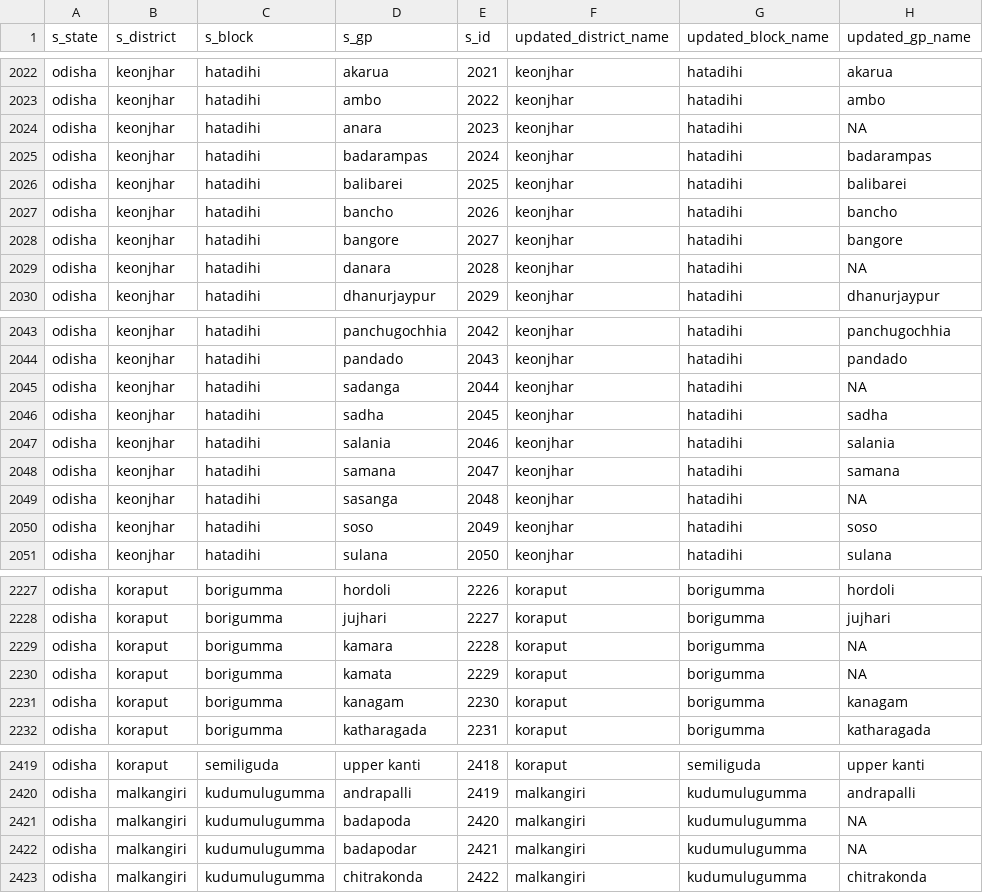
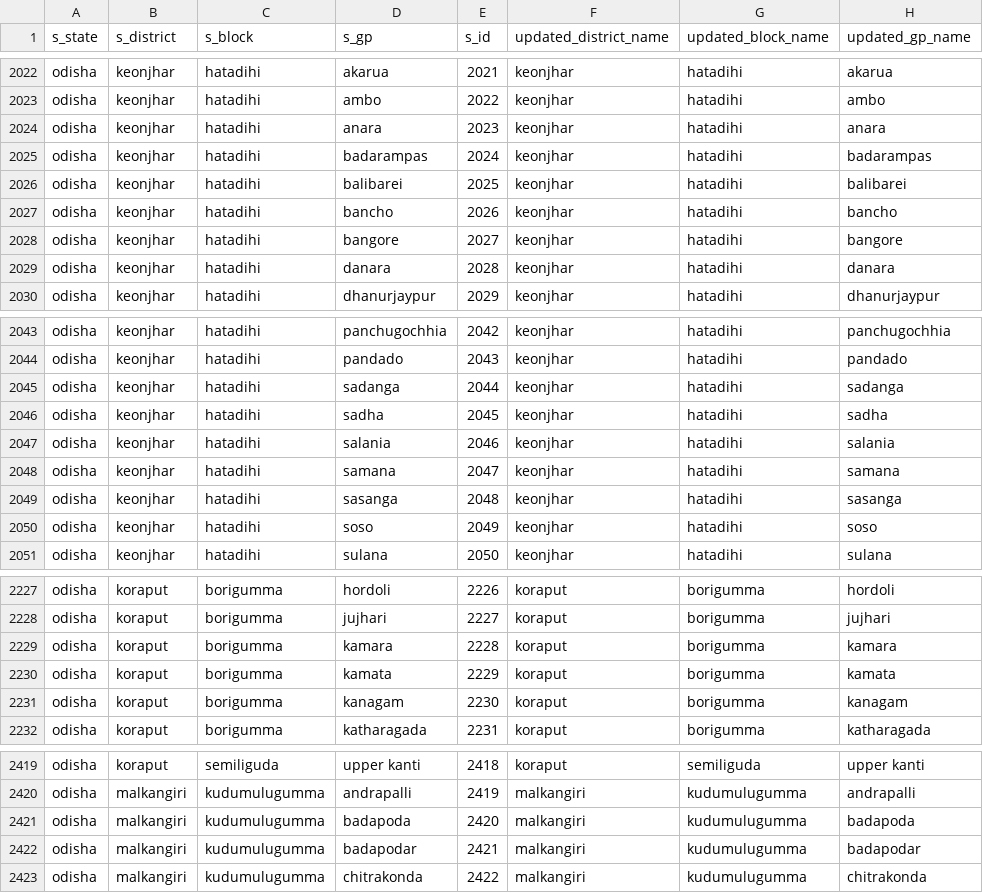
Before and after one commit to cbgaindia/obi-constituency-data-mapping, a CSV file: data/scheme/MNREGA/odisha/2019-20/updated/odisha-mnrega-2019-updated.csv, drawn as a sheet; only a part is shown, gaps mark what is left out; the diff covers the shown part only.

```diff
--- a/data/scheme/MNREGA/odisha/2019-20/updated/odisha-mnrega-2019-updated.csv
+++ b/data/scheme/MNREGA/odisha/2019-20/updated/odisha-mnrega-2019-updated.csv
@@ -2023,3 +2023,3 @@ odisha,keonjhar,hatadihi,akarua,2021,keonjhar,hatadihi,akarua
 odisha,keonjhar,hatadihi,ambo,2022,keonjhar,hatadihi,ambo
-odisha,keonjhar,hatadihi,anara,2023,keonjhar,hatadihi,NA
+odisha,keonjhar,hatadihi,anara,2023,keonjhar,hatadihi,anara
 odisha,keonjhar,hatadihi,badarampas,2024,keonjhar,hatadihi,badarampas
@@ -2028,3 +2028,3 @@ odisha,keonjhar,hatadihi,bancho,2026,keonjhar,hatadihi,bancho
 odisha,keonjhar,hatadihi,bangore,2027,keonjhar,hatadihi,bangore
-odisha,keonjhar,hatadihi,danara,2028,keonjhar,hatadihi,NA
+odisha,keonjhar,hatadihi,danara,2028,keonjhar,hatadihi,danara
 odisha,keonjhar,hatadihi,dhanurjaypur,2029,keonjhar,hatadihi,dhanurjaypur
@@ -2044,3 +2044,3 @@ odisha,keonjhar,hatadihi,panchugochhia,2042,keonjhar,hatadihi,panchugochhia
 odisha,keonjhar,hatadihi,pandado,2043,keonjhar,hatadihi,pandado
-odisha,keonjhar,hatadihi,sadanga,2044,keonjhar,hatadihi,NA
+odisha,keonjhar,hatadihi,sadanga,2044,keonjhar,hatadihi,sadanga
 odisha,keonjhar,hatadihi,sadha,2045,keonjhar,hatadihi,sadha
@@ -2048,3 +2048,3 @@ odisha,keonjhar,hatadihi,salania,2046,keonjhar,hatadihi,salania
 odisha,keonjhar,hatadihi,samana,2047,keonjhar,hatadihi,samana
-odisha,keonjhar,hatadihi,sasanga,2048,keonjhar,hatadihi,NA
+odisha,keonjhar,hatadihi,sasanga,2048,keonjhar,hatadihi,sasanga
 odisha,keonjhar,hatadihi,soso,2049,keonjhar,hatadihi,soso
@@ -2228,4 +2228,4 @@ odisha,koraput,borigumma,hordoli,2226,koraput,borigumma,hordoli
 odisha,koraput,borigumma,jujhari,2227,koraput,borigumma,jujhari
-odisha,koraput,borigumma,kamara,2228,koraput,borigumma,NA
-odisha,koraput,borigumma,kamata,2229,koraput,borigumma,NA
+odisha,koraput,borigumma,kamara,2228,koraput,borigumma,kamara
+odisha,koraput,borigumma,kamata,2229,koraput,borigumma,kamata
 odisha,koraput,borigumma,kanagam,2230,koraput,borigumma,kanagam
@@ -2420,4 +2420,4 @@ odisha,koraput,semiliguda,upper kanti,2418,koraput,semiliguda,upper kanti
 odisha,malkangiri,kudumulugumma,andrapalli,2419,malkangiri,kudumulugumma,andrapalli
-odisha,malkangiri,kudumulugumma,badapoda,2420,malkangiri,kudumulugumma,NA
-odisha,malkangiri,kudumulugumma,badapodar,2421,malkangiri,kudumulugumma,NA
+odisha,malkangiri,kudumulugumma,badapoda,2420,malkangiri,kudumulugumma,badapoda
+odisha,malkangiri,kudumulugumma,badapodar,2421,malkangiri,kudumulugumma,badapodar
 odisha,malkangiri,kudumulugumma,chitrakonda,2422,malkangiri,kudumulugumma,chitrakonda
```
Also changed, not shown: 58 edited cells elsewhere in this file, data/results/mnrega-2019-20-geography-mapping-summary.csv, 1 other file.
